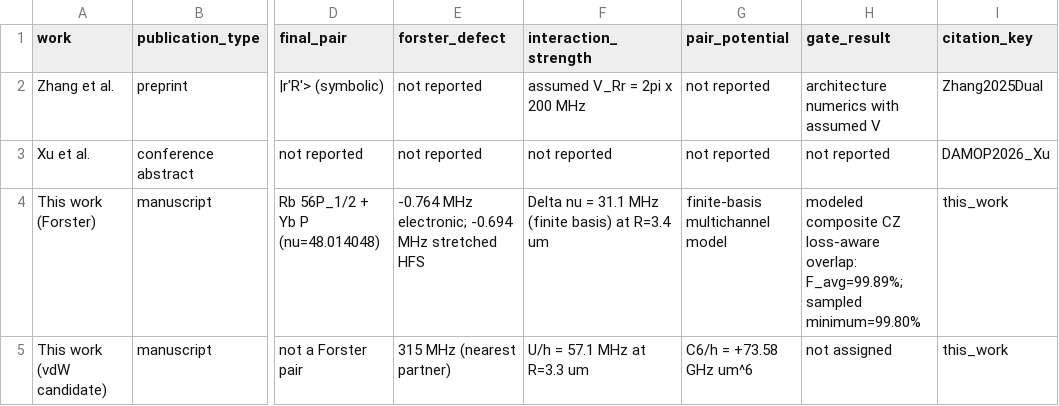
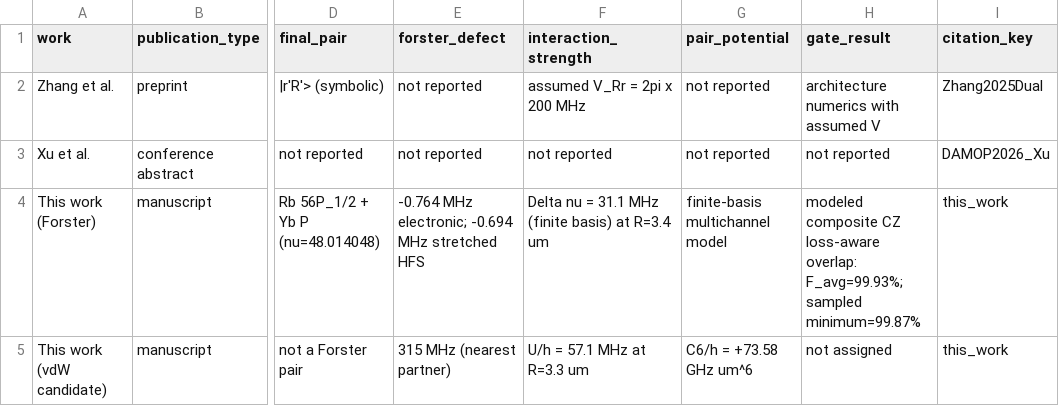
Before and after one commit to wanda0929/RbYb_pub, a CSV file: data/prior_work.csv, drawn as a sheet; only a part is shown, gaps mark what is left out; the diff names each change by its address in the sheet, - before the commit and + after, or states it on an @@ line.

Commit message:
Sync publication archive with final-reference manuscript results
Amp-Thread-ID: https://ampcode.com/threads/T-01a0675d-8dd1-72cd-928a-1d9751d68bb7
Co-authored-by: Han WANG <hanwang0929@gmail.com>

```diff
--- a/data/prior_work.csv
+++ b/data/prior_work.csv
-H4 (gate_result): …loss-aware overlap: F_avg=99.89%; sampled minimum=99.80%
+H4 (gate_result): …loss-aware overlap: F_avg=99.93%; sampled minimum=99.87%
```
Also changed, not shown: 24 other files.
